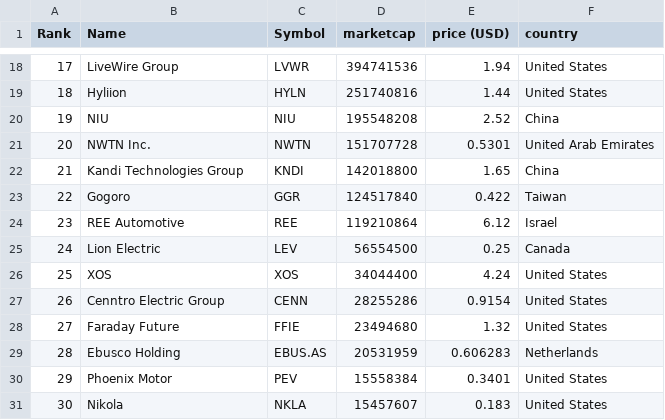
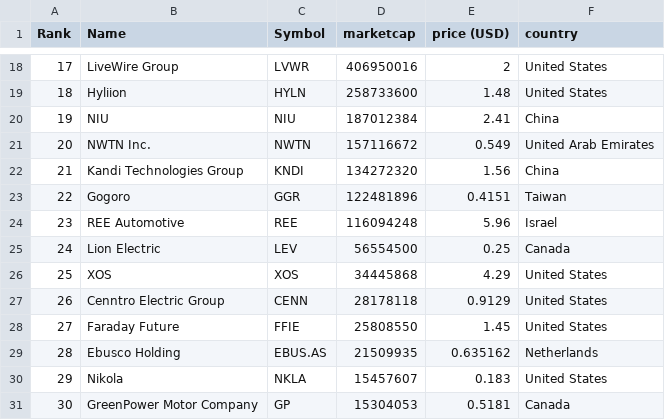
Before and after one commit to sosalemorvan/merida-june-6-2024_artfisica, a CSV file: companies-all.csv, drawn as a sheet; only a part is shown, gaps mark what is left out; the diff covers the shown part only.

```diff
--- a/companies-all.csv
+++ b/companies-all.csv
@@ -18,14 +18,14 @@
-"17","LiveWire Group","LVWR","394741536","1.94","United States"
-"18","Hyliion","HYLN","251740816","1.44","United States"
-"19","NIU","NIU","195548208","2.52","China"
-"20","NWTN Inc.","NWTN","151707728","0.5301","United Arab Emirates"
-"21","Kandi Technologies Group","KNDI","142018800","1.65","China"
-"22","Gogoro","GGR","124517840","0.422","Taiwan"
-"23","REE Automotive","REE","119210864","6.12","Israel"
+"17","LiveWire Group","LVWR","406950016","2","United States"
+"18","Hyliion","HYLN","258733600","1.48","United States"
+"19","NIU","NIU","187012384","2.41","China"
+"20","NWTN Inc.","NWTN","157116672","0.549","United Arab Emirates"
+"21","Kandi Technologies Group","KNDI","134272320","1.56","China"
+"22","Gogoro","GGR","122481896","0.4151","Taiwan"
+"23","REE Automotive","REE","116094248","5.96","Israel"
 "24","Lion Electric","LEV","56554500","0.25","Canada"
-"25","XOS","XOS","34044400","4.24","United States"
-"26","Cenntro Electric Group","CENN","28255286","0.9154","United States"
-"27","Faraday Future","FFIE","23494680","1.32","United States"
-"28","Ebusco Holding","EBUS.AS","20531959","0.606283","Netherlands"
-"29","Phoenix Motor","PEV","15558384","0.3401","United States"
-"30","Nikola","NKLA","15457607","0.183","United States"
+"25","XOS","XOS","34445868","4.29","United States"
+"26","Cenntro Electric Group","CENN","28178118","0.9129","United States"
+"27","Faraday Future","FFIE","25808550","1.45","United States"
+"28","Ebusco Holding","EBUS.AS","21509935","0.635162","Netherlands"
+"29","Nikola","NKLA","15457607","0.183","United States"
+"30","GreenPower Motor Company","GP","15304053","0.5181","Canada"
```
Also changed, not shown: 45 edited cells elsewhere in this file, companies-china.csv.
